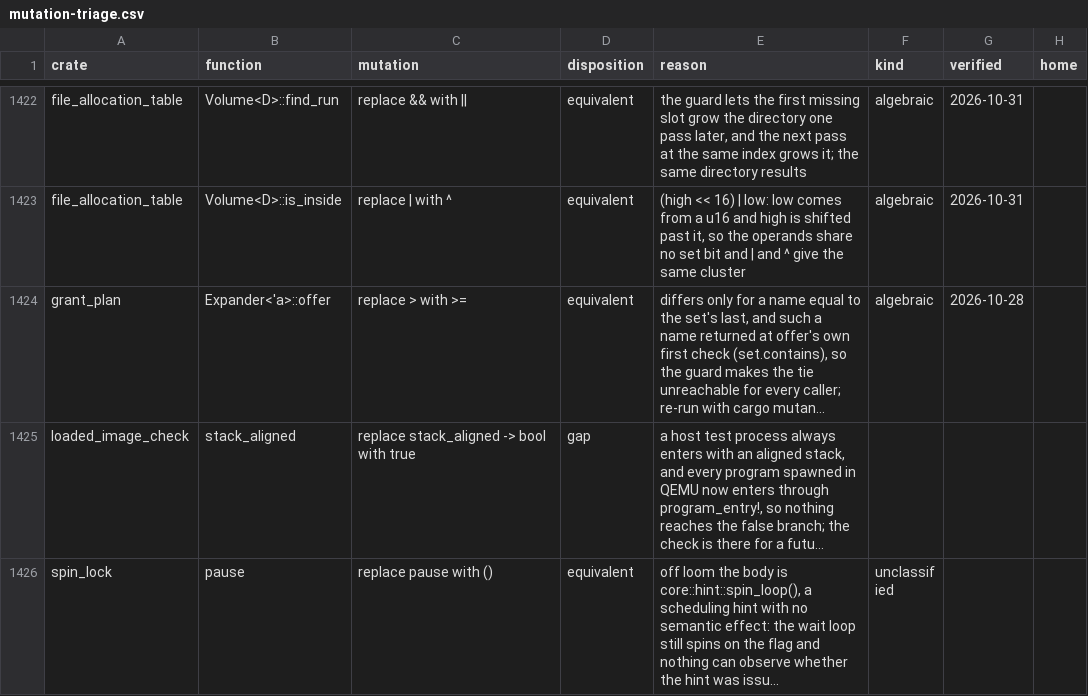
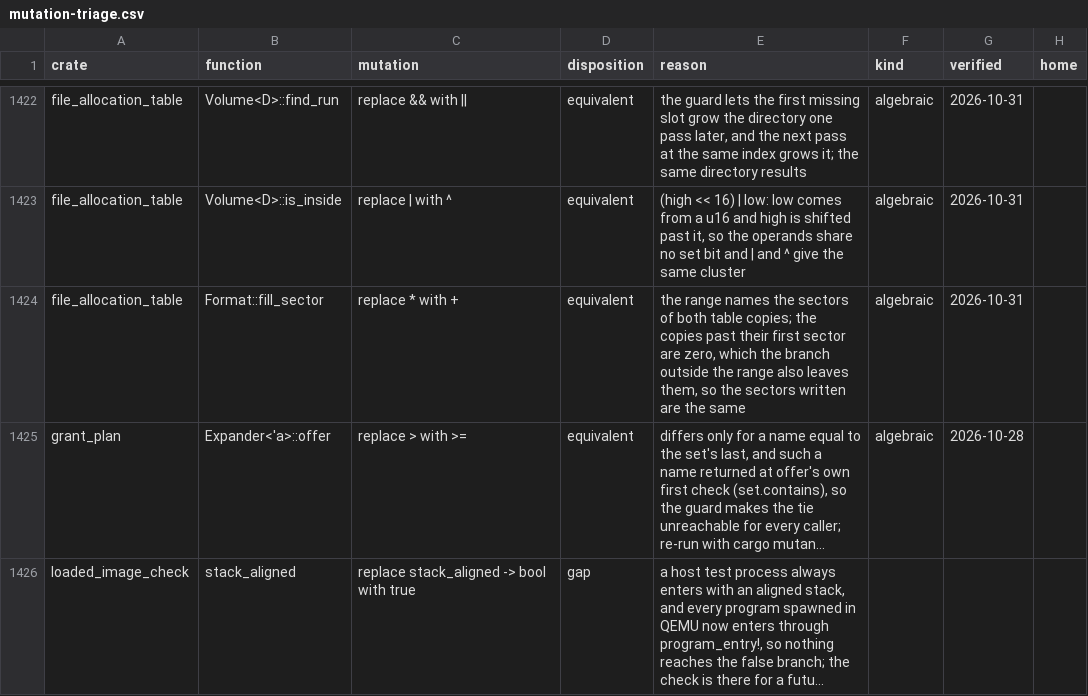
Before and after one commit to nifeos/nife, a CSV file: notes/project-metrics/mutation-triage.csv, drawn as a sheet; only a part is shown, gaps mark what is left out; the shorter side is filled out with more unchanged rows; long unchanged cells end in …; the diff names each change by its address in the sheet, - before the commit and + after, or states it on an @@ line.

```diff
--- a/notes/project-metrics/mutation-triage.csv
+++ b/notes/project-metrics/mutation-triage.csv
+row 1424: file_allocation_table | Format::fill_sector | replace * with + | equivalent | the range names the sectors of both table copies; the copies past their first sector are zero, which the branch outside the range also leaves them, so the sectors written are the same | algebraic | 2026-10-31
```
Also changed, not shown: 1 other file.
